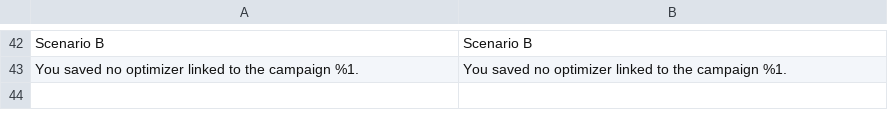
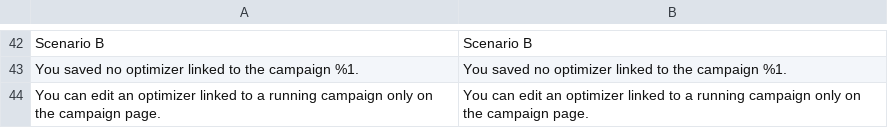
Before and after one commit to botisSmile/elasticsuite, a CSV file: src/module-elasticsuite-ab-campaign/i18n/en_US.csv, drawn as a sheet; only a part is shown, gaps mark what is left out.

```diff
--- a/src/module-elasticsuite-ab-campaign/i18n/en_US.csv
+++ b/src/module-elasticsuite-ab-campaign/i18n/en_US.csv
@@ -43 +43,2 @@
 "You saved no optimizer linked to the campaign %1.","You saved no optimizer linked to the campaign %1."
+"You can edit an optimizer linked to a running campaign only on the campaign page.","You can edit an optimizer linked to a running campaign only on the campaign page."
```
Also changed, not shown: src/module-elasticsuite-ab-campaign/i18n/fr_FR.csv, 11 other files.
